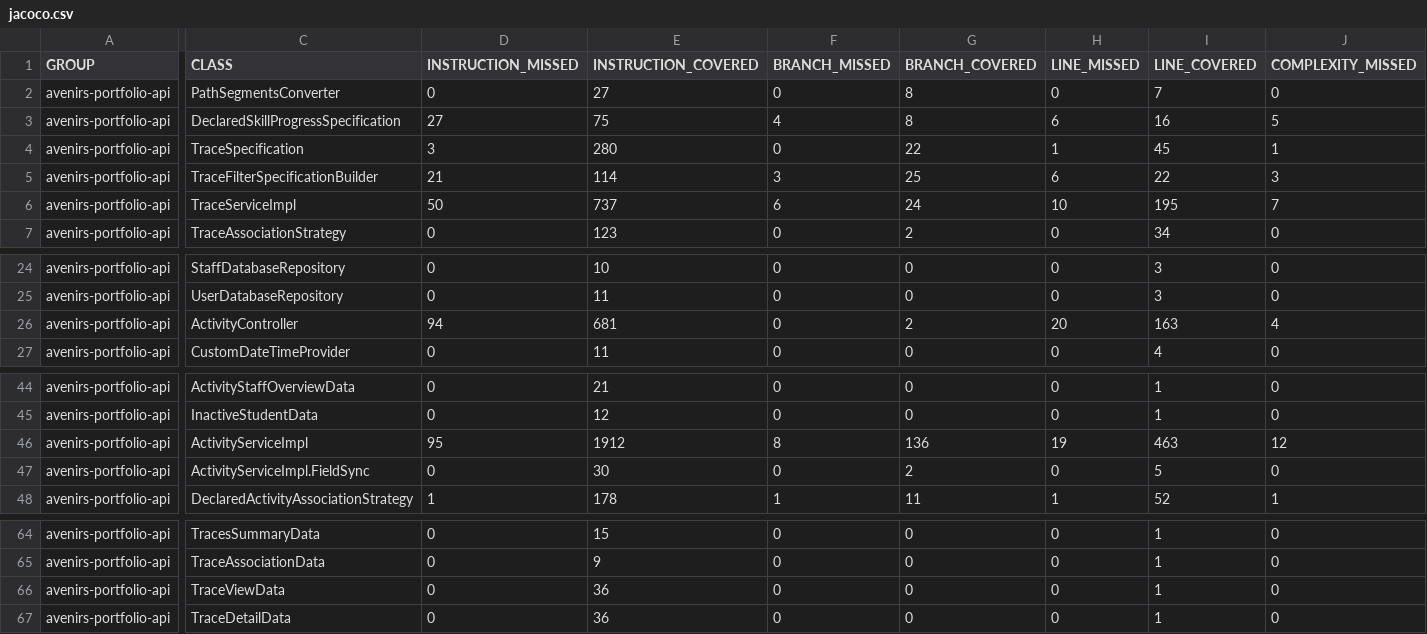
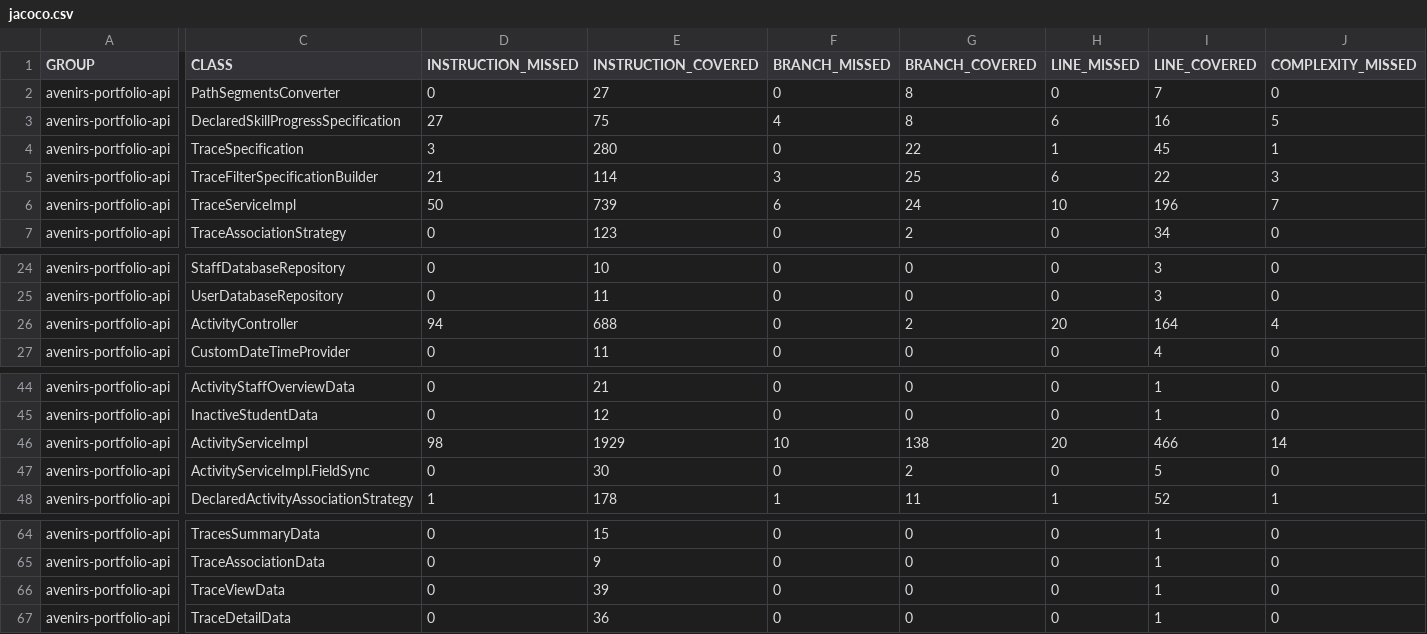
Before and after one commit to avenirs-esr/avenirs-portfolio-api, a CSV file: docs/jacoco-report/jacoco/jacoco.csv, drawn as a sheet; only a part is shown, gaps mark what is left out; the diff covers the shown part only; the diff names each change by its address in the sheet, - before the commit and + after, or states it on an @@ line.

```diff
--- a/docs/jacoco-report/jacoco/jacoco.csv
+++ b/docs/jacoco-report/jacoco/jacoco.csv
-E6 (INSTRUCTION_COVERED): 737
+E6 (INSTRUCTION_COVERED): 739
-I6 (LINE_COVERED): 195
+I6 (LINE_COVERED): 196
-E26 (INSTRUCTION_COVERED): 681
+E26 (INSTRUCTION_COVERED): 688
-I26 (LINE_COVERED): 163
+I26 (LINE_COVERED): 164
-D46 (INSTRUCTION_MISSED): 95
+D46 (INSTRUCTION_MISSED): 98
-E46 (INSTRUCTION_COVERED): 1912
+E46 (INSTRUCTION_COVERED): 1929
-F46 (BRANCH_MISSED): 8
+F46 (BRANCH_MISSED): 10
-G46 (BRANCH_COVERED): 136
+G46 (BRANCH_COVERED): 138
-H46 (LINE_MISSED): 19
+H46 (LINE_MISSED): 20
-I46 (LINE_COVERED): 463
+I46 (LINE_COVERED): 466
-J46 (COMPLEXITY_MISSED): 12
+J46 (COMPLEXITY_MISSED): 14
-E66 (INSTRUCTION_COVERED): 36
+E66 (INSTRUCTION_COVERED): 39
```
Also changed, not shown: 2 edited cells elsewhere in this file, 20 other files.
